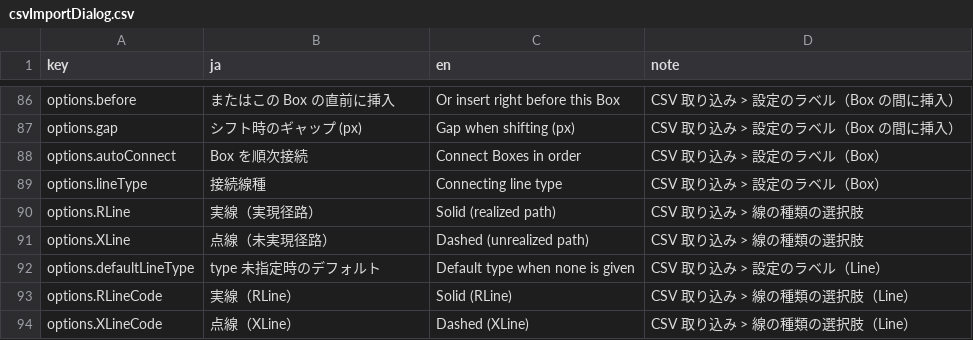
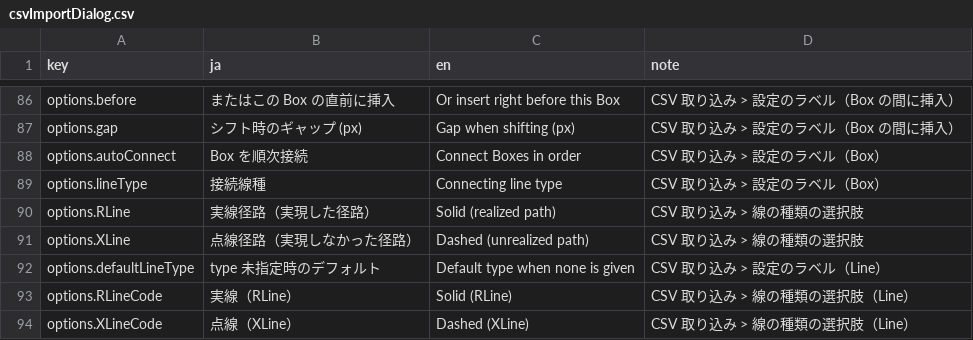
Before and after one commit to YukiInoueNakata/temerplus, a CSV file: webApp/src/locales/csvImportDialog.csv, drawn as a sheet; only a part is shown, gaps mark what is left out.

```diff
--- a/webApp/src/locales/csvImportDialog.csv
+++ b/webApp/src/locales/csvImportDialog.csv
@@ -89,4 +89,4 @@ options.autoConnect,Box を順次接続,Connect Boxes in order,CSV 取り込み
 options.lineType,接続線種,Connecting line type,CSV 取り込み > 設定のラベル（Box）
-options.RLine,実線（実現径路）,Solid (realized path),CSV 取り込み > 線の種類の選択肢
-options.XLine,点線（未実現径路）,Dashed (unrealized path),CSV 取り込み > 線の種類の選択肢
+options.RLine,実線径路（実現した径路）,Solid (realized path),CSV 取り込み > 線の種類の選択肢
+options.XLine,点線径路（実現しなかった径路）,Dashed (unrealized path),CSV 取り込み > 線の種類の選択肢
 options.defaultLineType,type 未指定時のデフォルト,Default type when none is given,CSV 取り込み > 設定のラベル（Line）
```
Also changed, not shown: webApp/src/locales/exportReport.csv, webApp/src/locales/ribbon.csv, 6 other files.
